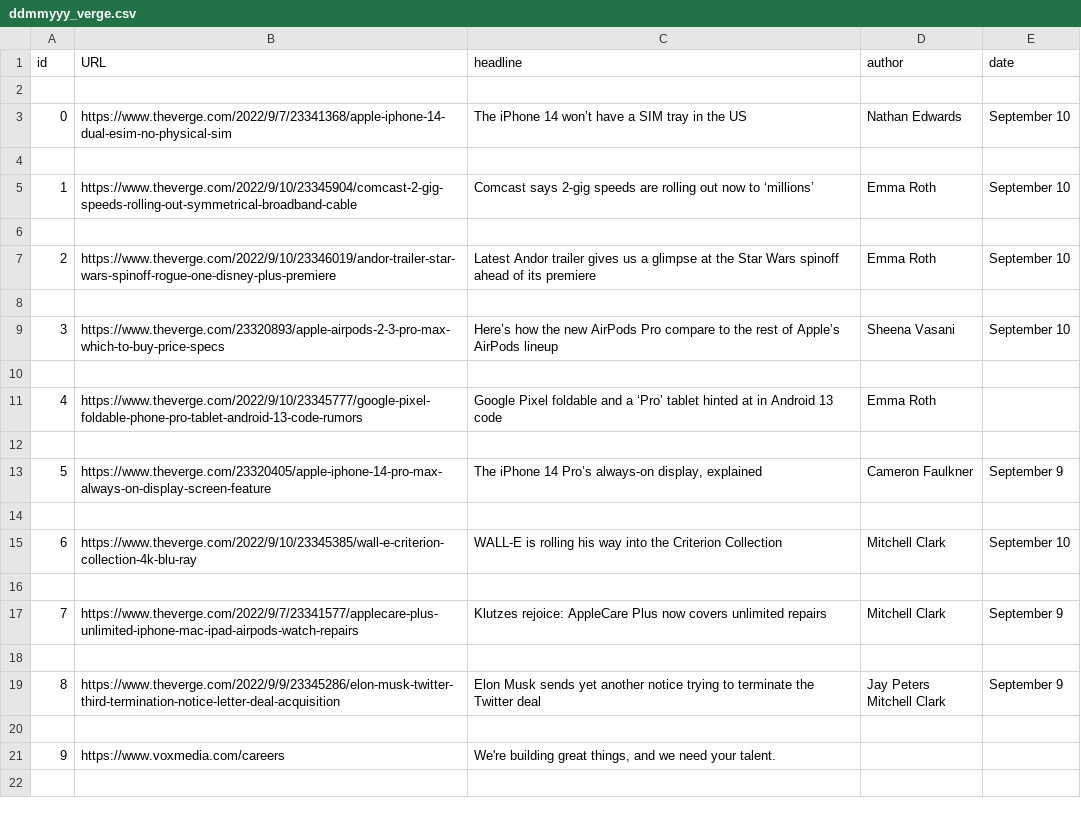
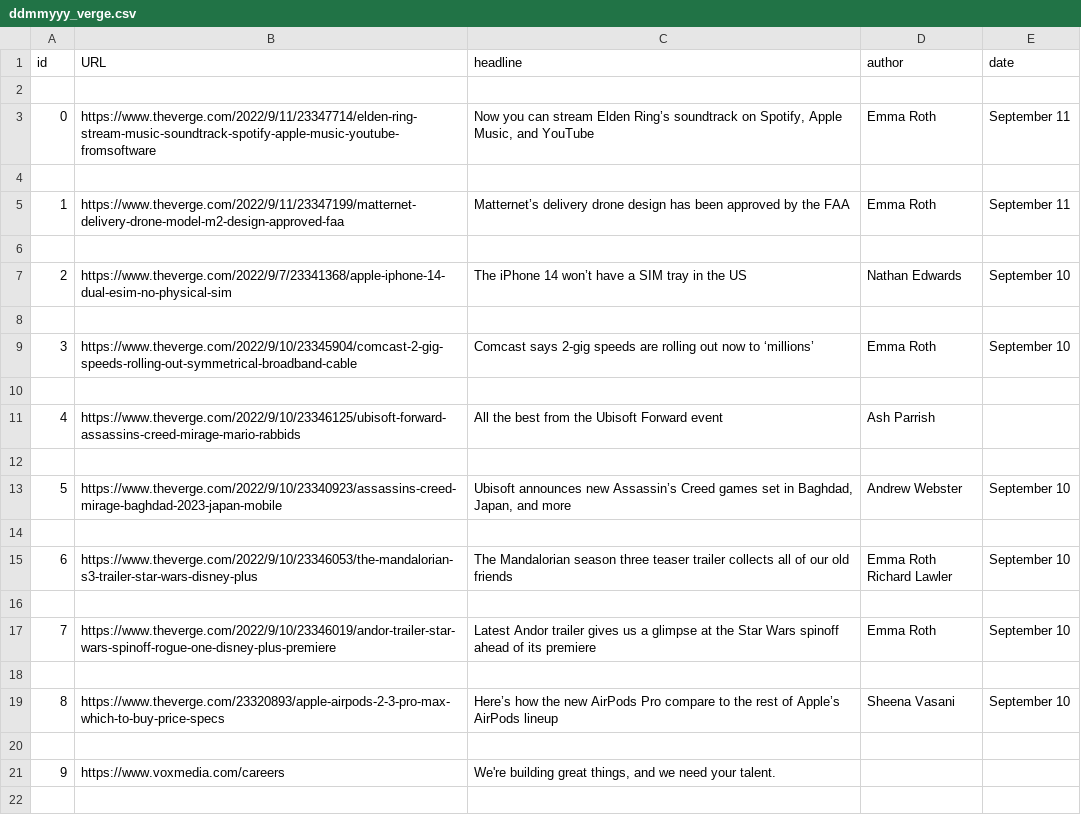
Before and after one commit to Shruti0196/TheVerge, a CSV file: ddmmyyy_verge.csv, drawn as a sheet; only a part is shown; the diff covers the shown part only.

```diff
--- a/ddmmyyy_verge.csv
+++ b/ddmmyyy_verge.csv
@@ -2,37 +2,37 @@ id,URL,headline,author,date
 
-0,https://www.theverge.com/2022/9/7/23341368/apple-iphone-14-dual-esim-no-physical-sim,The iPhone 14 won’t have a SIM tray in the US,"Nathan Edwards
-","September 10
-"
+0,https://www.theverge.com/2022/9/11/23347714/elden-ring-stream-music-soundtrack-spotify-apple-music-youtube-fromsoftware,"Now you can stream Elden Ring’s soundtrack on Spotify, Apple Music, and YouTube","Emma Roth
+","September 11
+"
 
-1,https://www.theverge.com/2022/9/10/23345904/comcast-2-gig-speeds-rolling-out-symmetrical-broadband-cable,Comcast says 2-gig speeds are rolling out now to ‘millions’,"Emma Roth
-","September 10
-"
+1,https://www.theverge.com/2022/9/11/23347199/matternet-delivery-drone-model-m2-design-approved-faa,Matternet’s delivery drone design has been approved by the FAA,"Emma Roth
+","September 11
+"
 
-2,https://www.theverge.com/2022/9/10/23346019/andor-trailer-star-wars-spinoff-rogue-one-disney-plus-premiere,Latest Andor trailer gives us a glimpse at the Star Wars spinoff ahead of its premiere,"Emma Roth
-","September 10
-"
+2,https://www.theverge.com/2022/9/7/23341368/apple-iphone-14-dual-esim-no-physical-sim,The iPhone 14 won’t have a SIM tray in the US,"Nathan Edwards
+","September 10
+"
 
-3,https://www.theverge.com/23320893/apple-airpods-2-3-pro-max-which-to-buy-price-specs,Here’s how the new AirPods Pro compare to the rest of Apple’s AirPods lineup,"Sheena Vasani
-","September 10
-"
+3,https://www.theverge.com/2022/9/10/23345904/comcast-2-gig-speeds-rolling-out-symmetrical-broadband-cable,Comcast says 2-gig speeds are rolling out now to ‘millions’,"Emma Roth
+","September 10
+"
 
-4,https://www.theverge.com/2022/9/10/23345777/google-pixel-foldable-phone-pro-tablet-android-13-code-rumors,Google Pixel foldable and a ‘Pro’ tablet hinted at in Android 13 code,"Emma Roth
-",
+4,https://www.theverge.com/2022/9/10/23346125/ubisoft-forward-assassins-creed-mirage-mario-rabbids,All the best from the Ubisoft Forward event,"Ash Parrish
+",
 
-5,https://www.theverge.com/23320405/apple-iphone-14-pro-max-always-on-display-screen-feature,"The iPhone 14 Pro’s always-on display, explained","Cameron Faulkner
-","September  9
-"
+5,https://www.theverge.com/2022/9/10/23340923/assassins-creed-mirage-baghdad-2023-japan-mobile,"Ubisoft announces new Assassin’s Creed games set in Baghdad, Japan, and more","Andrew Webster
+","September 10
+"
 
-6,https://www.theverge.com/2022/9/10/23345385/wall-e-criterion-collection-4k-blu-ray,WALL-E is rolling his way into the Criterion Collection,"Mitchell Clark
-","September 10
-"
+6,https://www.theverge.com/2022/9/10/23346053/the-mandalorian-s3-trailer-star-wars-disney-plus,The Mandalorian season three teaser trailer collects all of our old friends,"Emma Roth
+Richard Lawler
+","September 10
+"
 
-7,https://www.theverge.com/2022/9/7/23341577/applecare-plus-unlimited-iphone-mac-ipad-airpods-watch-repairs,Klutzes rejoice: AppleCare Plus now covers unlimited repairs,"Mitchell Clark
-","September  9
-"
+7,https://www.theverge.com/2022/9/10/23346019/andor-trailer-star-wars-spinoff-rogue-one-disney-plus-premiere,Latest Andor trailer gives us a glimpse at the Star Wars spinoff ahead of its premiere,"Emma Roth
+","September 10
+"
 
-8,https://www.theverge.com/2022/9/9/23345286/elon-musk-twitter-third-termination-notice-letter-deal-acquisition,Elon Musk sends yet another notice trying to terminate the Twitter deal,"Jay Peters
-Mitchell Clark
-","September  9
-"
+8,https://www.theverge.com/23320893/apple-airpods-2-3-pro-max-which-to-buy-price-specs,Here’s how the new AirPods Pro compare to the rest of Apple’s AirPods lineup,"Sheena Vasani
+","September 10
+"
 
```
Also changed, not shown: 91 edited cells elsewhere in this file, 3 other files.
